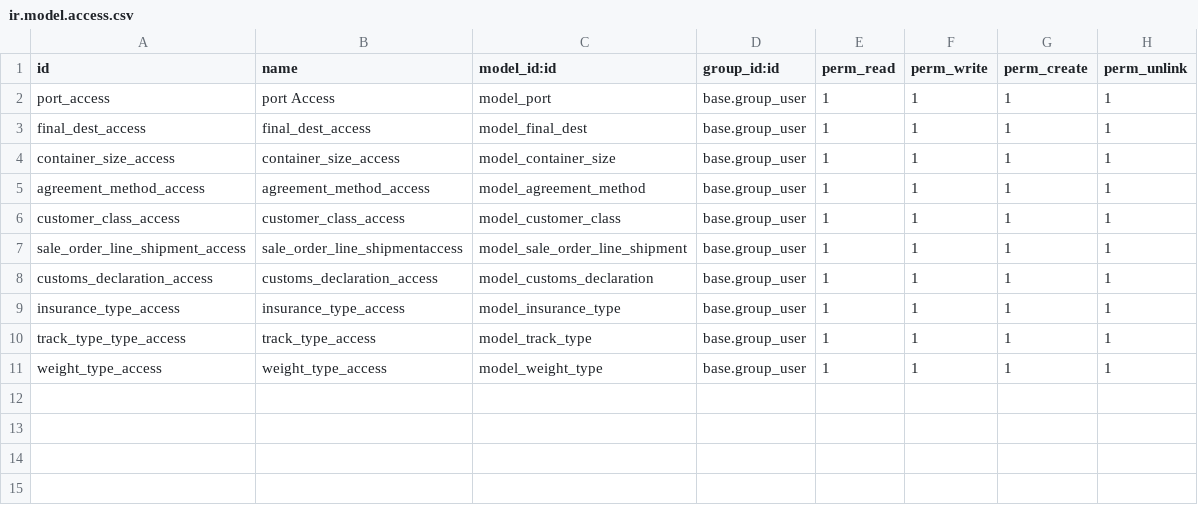
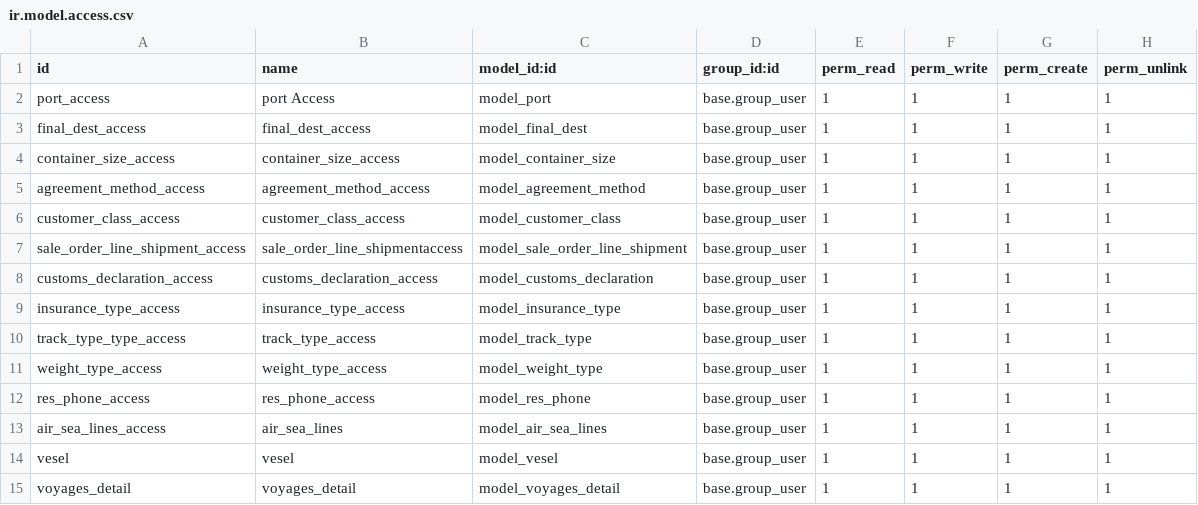
Before and after one commit to royalline1/royalline-addons, a CSV file: base_enh/security/ir.model.access.csv, drawn as a sheet.

```diff
--- a/base_enh/security/ir.model.access.csv
+++ b/base_enh/security/ir.model.access.csv
@@ -11 +11,5 @@ track_type_type_access,track_type_access,model_track_type,base.group_user,1,1,1,
 weight_type_access,weight_type_access,model_weight_type,base.group_user,1,1,1,1
+res_phone_access,res_phone_access,model_res_phone,base.group_user,1,1,1,1
+air_sea_lines_access,air_sea_lines,model_air_sea_lines,base.group_user,1,1,1,1
+vesel,vesel,model_vesel,base.group_user,1,1,1,1
+voyages_detail,voyages_detail,model_voyages_detail,base.group_user,1,1,1,1
```
Also changed, not shown: 6 other files.
